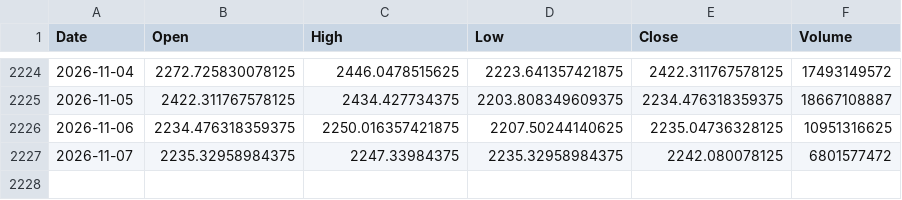
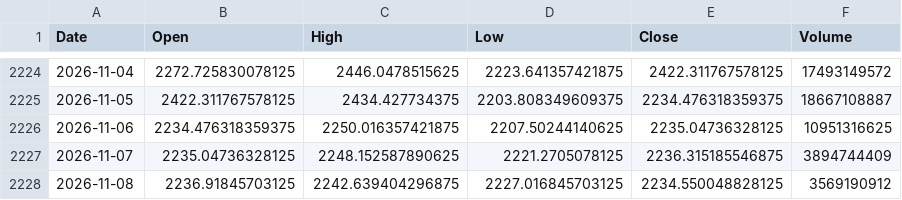
Before and after one commit to sergioeternod/miwebsite, a CSV file: data/price_vintage/ETH-USD.csv, drawn as a sheet; only a part is shown, gaps mark what is left out.

```diff
--- a/data/price_vintage/ETH-USD.csv
+++ b/data/price_vintage/ETH-USD.csv
@@ -2226,2 +2226,3 @@ Date,Open,High,Low,Close,Volume
 2026-11-06,2234.476318359375,2250.016357421875,2207.50244140625,2235.04736328125,10951316625
-2026-11-07,2235.32958984375,2247.33984375,2235.32958984375,2242.080078125,6801577472
+2026-11-07,2235.04736328125,2248.152587890625,2221.2705078125,2236.315185546875,3894744409
+2026-11-08,2236.91845703125,2242.639404296875,2227.016845703125,2234.550048828125,3569190912
```
Also changed, not shown: data/price_vintage/BTC-USD.csv, data/price_vintage/GC_F.csv, 10 other files.
